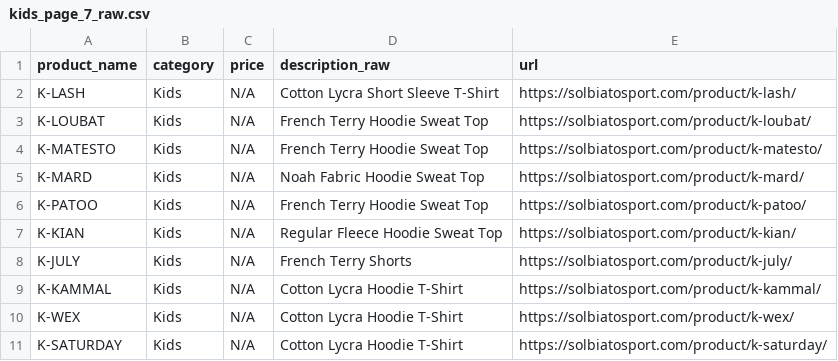
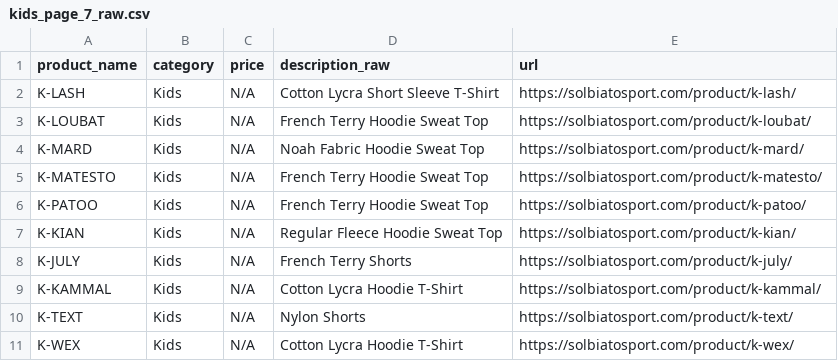
Before and after one commit to ElizabethG-4811/solbiato-sport-ecommerce-capstone, a CSV file: data/raw/kids_page_7_raw.csv, drawn as a sheet.

```diff
--- a/data/raw/kids_page_7_raw.csv
+++ b/data/raw/kids_page_7_raw.csv
@@ -3,4 +3,4 @@ K-LASH,Kids,N/A,Cotton Lycra Short Sleeve T-Shirt,https://solbiatosport.com/prod
 K-LOUBAT,Kids,N/A,French Terry Hoodie Sweat Top,https://solbiatosport.com/product/k-loubat/
+K-MARD,Kids,N/A,Noah Fabric Hoodie Sweat Top,https://solbiatosport.com/product/k-mard/
 K-MATESTO,Kids,N/A,French Terry Hoodie Sweat Top,https://solbiatosport.com/product/k-matesto/
-K-MARD,Kids,N/A,Noah Fabric Hoodie Sweat Top,https://solbiatosport.com/product/k-mard/
 K-PATOO,Kids,N/A,French Terry Hoodie Sweat Top,https://solbiatosport.com/product/k-patoo/
@@ -9,3 +9,3 @@ K-JULY,Kids,N/A,French Terry Shorts,https://solbiatosport.com/product/k-july/
 K-KAMMAL,Kids,N/A,Cotton Lycra Hoodie T-Shirt,https://solbiatosport.com/product/k-kammal/
+K-TEXT,Kids,N/A,Nylon Shorts,https://solbiatosport.com/product/k-text/
 K-WEX,Kids,N/A,Cotton Lycra Hoodie T-Shirt,https://solbiatosport.com/product/k-wex/
-K-SATURDAY,Kids,N/A,Cotton Lycra Hoodie T-Shirt,https://solbiatosport.com/product/k-saturday/
```
Also changed, not shown: data/raw/kids_page_2.csv, data/raw/kids_page_8_raw.csv, 22 other files.
